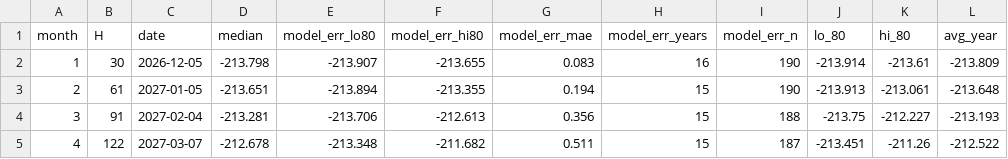
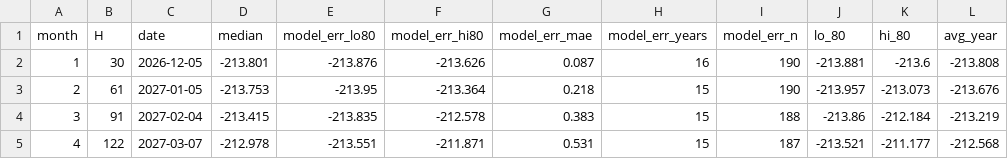
Before and after one commit to yonatanmost-commits/Kinnerret-Level-Forecast, a CSV file: docs/talk/data/slide11_dots.csv, drawn as a sheet; only a part is shown; the diff covers the shown part only.

```diff
--- a/docs/talk/data/slide11_dots.csv
+++ b/docs/talk/data/slide11_dots.csv
@@ -1,5 +1,5 @@
 month,H,date,median,model_err_lo80,model_err_hi80,model_err_mae,model_err_years,model_err_n,lo_80,hi_80,avg_year
-1,30,2026-12-05,-213.798,-213.907,-213.655,0.083,16,190,-213.914,-213.61,-213.809
-2,61,2027-01-05,-213.651,-213.894,-213.355,0.194,15,190,-213.913,-213.061,-213.648
-3,91,2027-02-04,-213.281,-213.706,-212.613,0.356,15,188,-213.75,-212.227,-213.193
-4,122,2027-03-07,-212.678,-213.348,-211.682,0.511,15,187,-213.451,-211.26,-212.522
+1,30,2026-12-05,-213.801,-213.876,-213.626,0.087,16,190,-213.881,-213.6,-213.808
+2,61,2027-01-05,-213.753,-213.95,-213.364,0.218,15,190,-213.957,-213.073,-213.676
+3,91,2027-02-04,-213.415,-213.835,-212.578,0.383,15,188,-213.86,-212.184,-213.219
+4,122,2027-03-07,-212.978,-213.551,-211.871,0.531,15,187,-213.521,-211.177,-212.568
```
Also changed, not shown: 56 edited cells elsewhere in this file, docs/experiments/cfc_fan_eval/reliability_red.csv, docs/experiments/cfc_fan_eval/track_record.csv, 30 other files.
